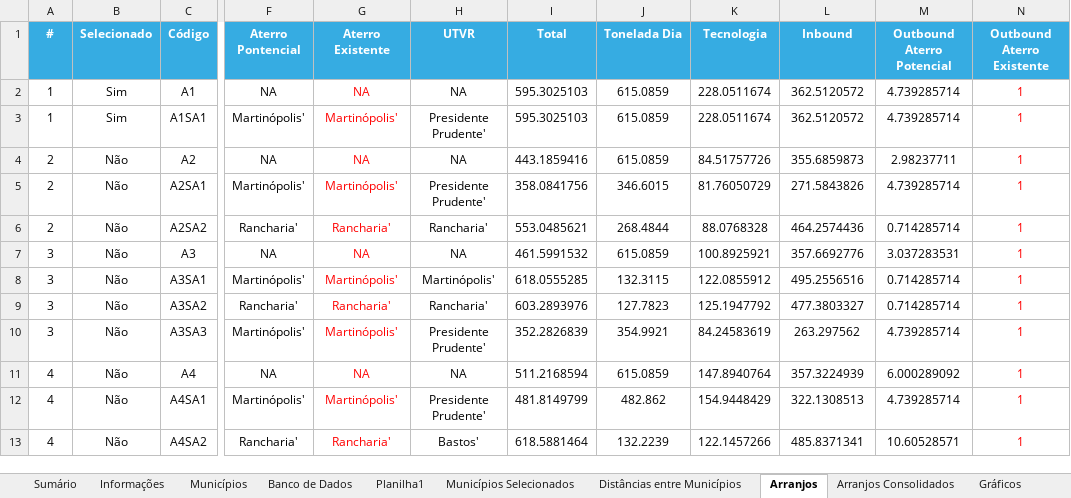
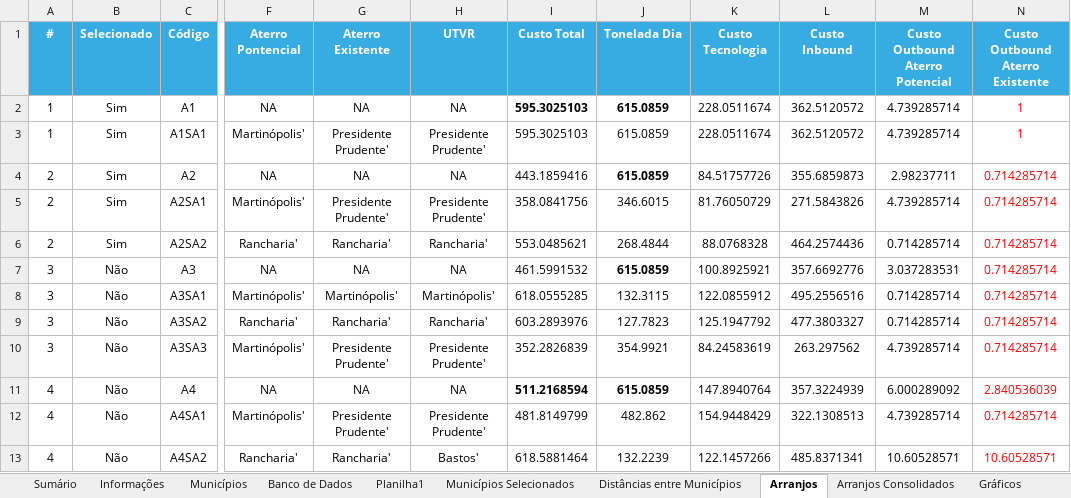
Before and after one commit to cristiansimioni/gestaoregionalizadarsu, an Excel workbook: Gestão Regionalizada RSU - Simulação Rotas Tecnológicas.xlsm, sheet Arranjos, drawn as a sheet; only a part is shown, gaps mark what is left out; values as stored, in another font and other column widths than the file's, no borders; the diff names each change by its address in the sheet, - before the commit and + after, or states it on an @@ line.

```diff
--- a/Gestão Regionalizada RSU - Simulação Rotas Tecnológicas.xlsm (sheet Arranjos)
+++ b/Gestão Regionalizada RSU - Simulação Rotas Tecnológicas.xlsm (sheet Arranjos)
-I1: Total
+I1: Custo Total
-K1: Tecnologia
+K1: Custo Tecnologia
-L1: Inbound
+L1: Custo Inbound
-M1: Outbound Aterro Potencial
+M1: Custo Outbound Aterro Potencial
-N1: Outbound Aterro Existente
+N1: Custo Outbound Aterro Existente
-G2:G13 text colour: #FF0000
+G2:G13 text colour: black
-I2:J2 bold: off
+I2:J2 bold: on
-G3 (Aterro Existente): Martinópolis'
+G3 (Aterro Existente): Presidente Prudente'
-B4:B6 (Selecionado): Não
+B4:B6 (Selecionado): Sim
-J4 bold: off
+J4 bold: on
-N4:N10 (Custo Outbound Aterro Existente): 1
+N4:N10 (Custo Outbound Aterro Existente): 0.714285714
-G5 (Aterro Existente): Martinópolis'
+G5 (Aterro Existente): Presidente Prudente'
-J7 bold: off
+J7 bold: on
-G10 (Aterro Existente): Martinópolis'
+G10 (Aterro Existente): Presidente Prudente'
-I11:J11 bold: off
+I11:J11 bold: on
-N11 (Custo Outbound Aterro Existente): 1
+N11 (Custo Outbound Aterro Existente): 2.840536039
-G12 (Aterro Existente): Martinópolis'
+G12 (Aterro Existente): Presidente Prudente'
-N12 (Custo Outbound Aterro Existente): 1
+N12 (Custo Outbound Aterro Existente): 0.714285714
-N13 (Custo Outbound Aterro Existente): 1
+N13 (Custo Outbound Aterro Existente): 10.60528571
```
Also changed, not shown: sheet Arranjos Consolidados, sheet Banco de Dados, sheet Gráficos, sheet Municípios Selecionados, charts or pictures, templates/Base Ferramenta 3 - Ferramenta 2.xlsm, 40 other files.
